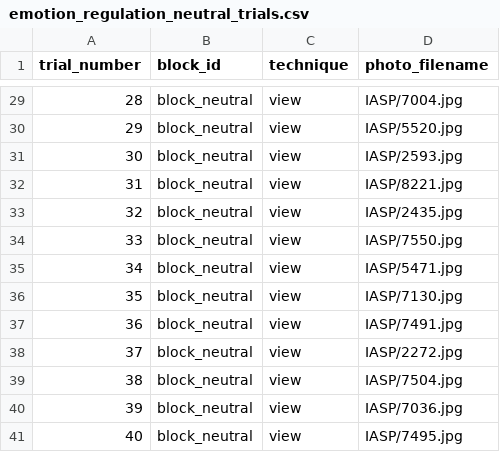
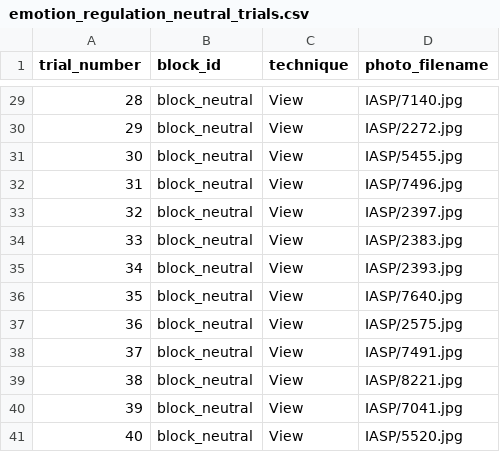
Before and after one commit to RadiantRedSteel/neuroflare-experiments, a CSV file: psychopy/experiments/emotion-regulation/emotion_regulation_neutral_trials.csv, drawn as a sheet; only a part is shown, gaps mark what is left out; the diff covers the shown part only.

```diff
--- a/psychopy/experiments/emotion-regulation/emotion_regulation_neutral_trials.csv
+++ b/psychopy/experiments/emotion-regulation/emotion_regulation_neutral_trials.csv
@@ -29,13 +29,13 @@ trial_number,block_id,technique,photo_filename
-28,block_neutral,view,IASP/7004.jpg
-29,block_neutral,view,IASP/5520.jpg
-30,block_neutral,view,IASP/2593.jpg
-31,block_neutral,view,IASP/8221.jpg
-32,block_neutral,view,IASP/2435.jpg
-33,block_neutral,view,IASP/7550.jpg
-34,block_neutral,view,IASP/5471.jpg
-35,block_neutral,view,IASP/7130.jpg
-36,block_neutral,view,IASP/7491.jpg
-37,block_neutral,view,IASP/2272.jpg
-38,block_neutral,view,IASP/7504.jpg
-39,block_neutral,view,IASP/7036.jpg
-40,block_neutral,view,IASP/7495.jpg
+28,block_neutral,View,IASP/7140.jpg
+29,block_neutral,View,IASP/2272.jpg
+30,block_neutral,View,IASP/5455.jpg
+31,block_neutral,View,IASP/7496.jpg
+32,block_neutral,View,IASP/2397.jpg
+33,block_neutral,View,IASP/2383.jpg
+34,block_neutral,View,IASP/2393.jpg
+35,block_neutral,View,IASP/7640.jpg
+36,block_neutral,View,IASP/2575.jpg
+37,block_neutral,View,IASP/7491.jpg
+38,block_neutral,View,IASP/8221.jpg
+39,block_neutral,View,IASP/7041.jpg
+40,block_neutral,View,IASP/5520.jpg
```
Also changed, not shown: 54 edited cells elsewhere in this file, psychopy/experiments/emotion-regulation/emotion_regulation_practice_trials.csv, psychopy/experiments/emotion-regulation/emotion_regulation_unpleasant_trials.csv, 5 other files.
